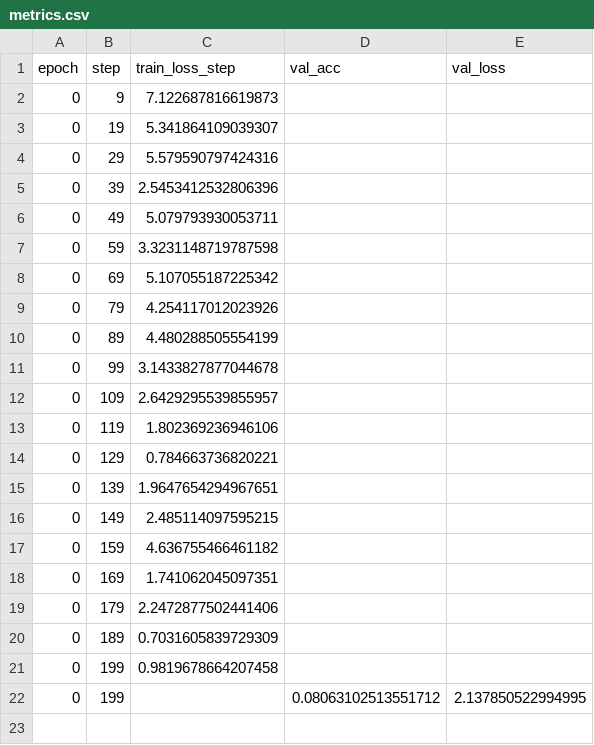
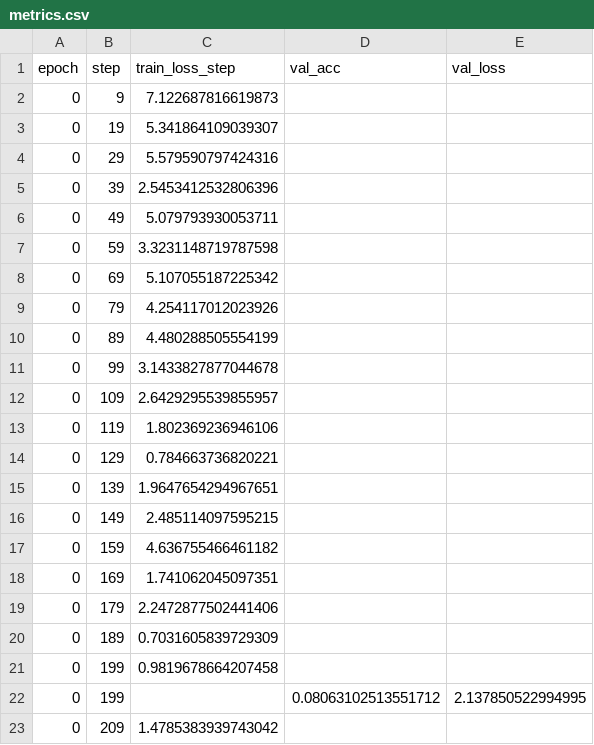
Before and after one commit to GabrielEdid/Reto_BloqueIA, a CSV file: donut_logs/strategy2_partial/version_7/metrics.csv, drawn as a sheet.

Commit message:
Una metrics mas

```diff
--- a/donut_logs/strategy2_partial/version_7/metrics.csv
+++ b/donut_logs/strategy2_partial/version_7/metrics.csv
@@ -22 +22,2 @@ epoch,step,train_loss_step,val_acc,val_loss
 0,199,,0.08063102513551712,2.137850522994995
+0,209,1.4785383939743042,,
```
